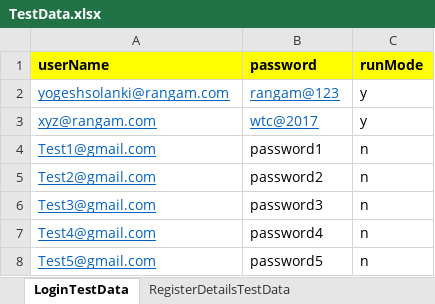
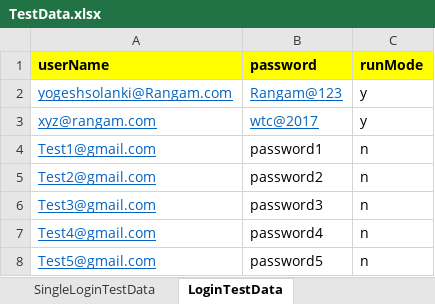
Before and after one commit to yogesh2511/Framwork-Automation-Nov, an Excel workbook: resources/excel/TestData.xlsx, sheet LoginTestData, drawn as a sheet; values as stored, in another font and other column widths than the file's, no borders; the diff names each change by its address in the sheet, - before the commit and + after, or states it on an @@ line.

```diff
--- a/resources/excel/TestData.xlsx (sheet LoginTestData)
+++ b/resources/excel/TestData.xlsx (sheet LoginTestData)
-A2 (userName): yogeshsolanki@rangam.com
+A2 (userName): yogeshsolanki@Rangam.com
-B2 (password): rangam@123
+B2 (password): Rangam@123
```
Also changed, not shown: sheet RegisterDetailsTestData, sheet SingleLoginTestData, other sheet tabs.
